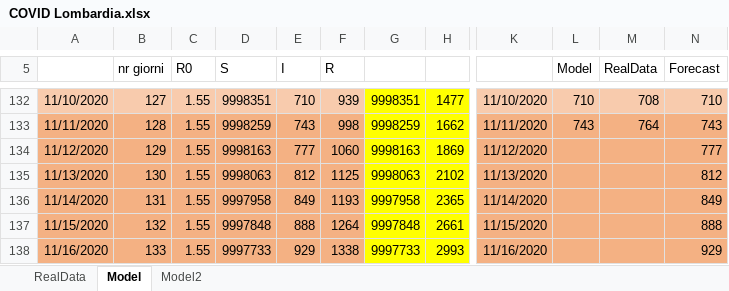
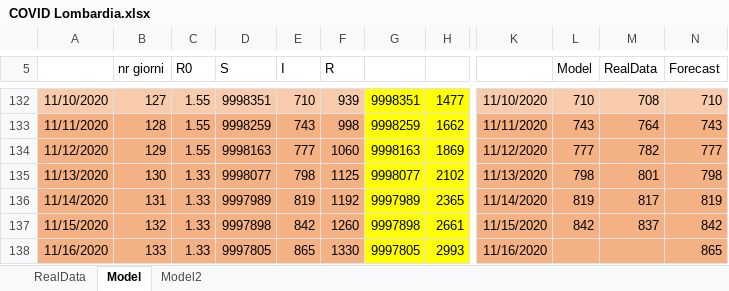
Before and after one commit to andreamartinelli1974/COVID-19, an Excel workbook: COVID_EXCEL/COVID Lombardia.xlsx, sheet Model, drawn as a sheet; only a part is shown, gaps mark what is left out; values as stored, in another font and other column widths than the file's, no borders; charts and pictures not drawn; the diff covers the shown part only; the diff names each change by its address in the sheet, - before the commit and + after, or states it on an @@ line.

```diff
--- a/COVID_EXCEL/COVID Lombardia.xlsx (sheet Model)
+++ b/COVID_EXCEL/COVID Lombardia.xlsx (sheet Model)
-L134 (Model): (empty)
+L134 (Model): 777
-M134 (RealData): (empty)
+M134 (RealData): 782
-C135:C138 (R0): 1.55
+C135:C138 (R0): 1.33
-D135 (S): 9998063
+D135 (S): 9998077
-E135 (I): 812
+E135 (I): 798
-G135: 9998063
+G135: 9998077
-L135 (Model): (empty)
+L135 (Model): 798
-M135 (RealData): (empty)
+M135 (RealData): 801
-N135 (Forecast): 812
+N135 (Forecast): 798
-D136 (S): 9997958
+D136 (S): 9997989
-E136 (I): 849
+E136 (I): 819
-F136 (R): 1193
+F136 (R): 1192
-G136: 9997958
+G136: 9997989
-L136 (Model): (empty)
+L136 (Model): 819
-M136 (RealData): (empty)
+M136 (RealData): 817
-N136 (Forecast): 849
+N136 (Forecast): 819
-D137 (S): 9997848
+D137 (S): 9997898
-E137 (I): 888
+E137 (I): 842
-F137 (R): 1264
+F137 (R): 1260
-G137: 9997848
+G137: 9997898
-L137 (Model): (empty)
+L137 (Model): 842
-M137 (RealData): (empty)
+M137 (RealData): 837
-N137 (Forecast): 888
+N137 (Forecast): 842
-D138 (S): 9997733
+D138 (S): 9997805
-E138 (I): 929
+E138 (I): 865
-F138 (R): 1338
+F138 (R): 1330
-G138: 9997733
+G138: 9997805
-N138 (Forecast): 929
+N138 (Forecast): 865
```
Also changed, not shown: 6 edited cells elsewhere in this sheet, sheet Model2, sheet RealData, charts or pictures, COVID_EXCEL/COVID III.xlsx.
